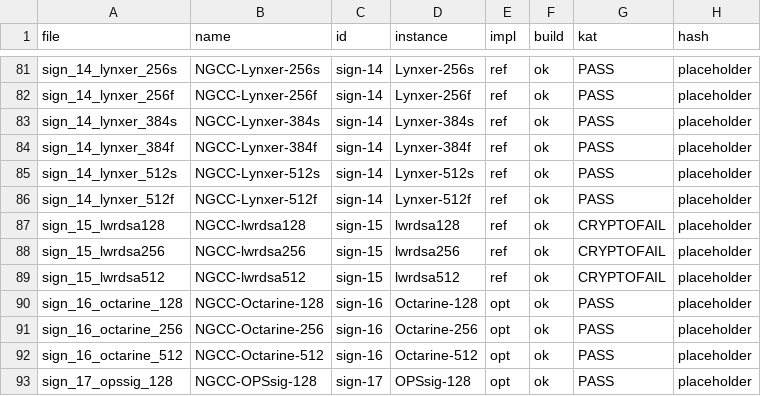
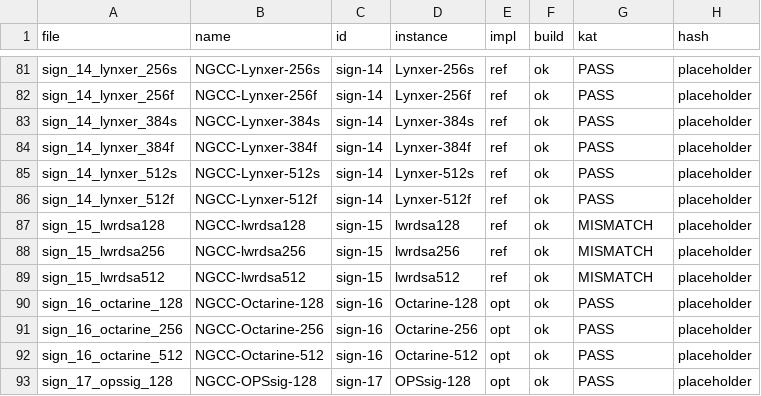
Before and after one commit to PQShield/nist-sigs-zoo, a TSV file: bench/schemes/ngcc/status.tsv, drawn as a sheet; only a part is shown, gaps mark what is left out.

```diff
--- a/bench/schemes/ngcc/status.tsv
+++ b/bench/schemes/ngcc/status.tsv
@@ -86,5 +86,5 @@ sign_14_lynxer_512s	NGCC-Lynxer-512s	sign-14	Lynxer-512s	ref	ok	PASS	placeholder
 sign_14_lynxer_512f	NGCC-Lynxer-512f	sign-14	Lynxer-512f	ref	ok	PASS	placeholder
-sign_15_lwrdsa128	NGCC-lwrdsa128	sign-15	lwrdsa128	ref	ok	CRYPTOFAIL	placeholder
-sign_15_lwrdsa256	NGCC-lwrdsa256	sign-15	lwrdsa256	ref	ok	CRYPTOFAIL	placeholder
-sign_15_lwrdsa512	NGCC-lwrdsa512	sign-15	lwrdsa512	ref	ok	CRYPTOFAIL	placeholder
+sign_15_lwrdsa128	NGCC-lwrdsa128	sign-15	lwrdsa128	ref	ok	MISMATCH	placeholder
+sign_15_lwrdsa256	NGCC-lwrdsa256	sign-15	lwrdsa256	ref	ok	MISMATCH	placeholder
+sign_15_lwrdsa512	NGCC-lwrdsa512	sign-15	lwrdsa512	ref	ok	MISMATCH	placeholder
 sign_16_octarine_128	NGCC-Octarine-128	sign-16	Octarine-128	opt	ok	PASS	placeholder
```
Also changed, not shown: bench-kem/schemes/ngcc/params.tsv, bench/schemes/ngcc/params.tsv, 7 other files.
